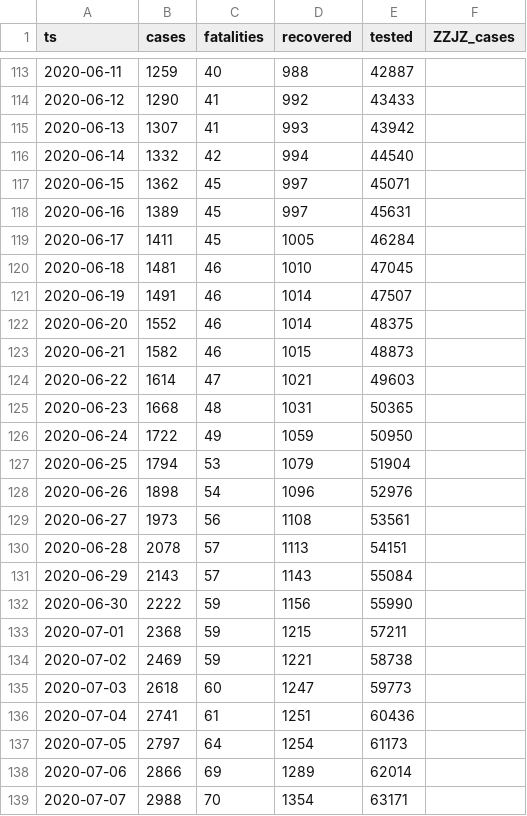
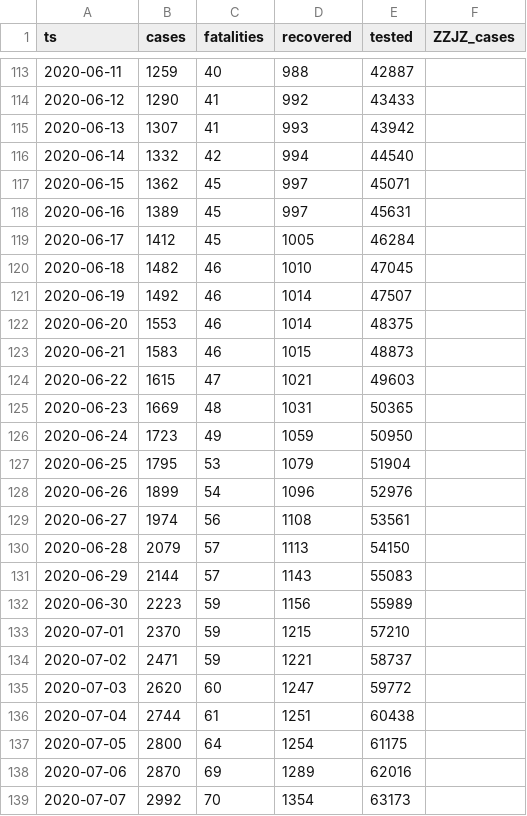
Before and after one commit to aleksandar-jovicic/COVID19-FBiH, a CSV file: timeseries.csv, drawn as a sheet; only a part is shown, gaps mark what is left out; the diff covers the shown part only.

Commit message:
Latest situation [2020-07-14]

```diff
--- a/timeseries.csv
+++ b/timeseries.csv
@@ -118,22 +118,22 @@ ts,cases,fatalities,recovered,tested,ZZJZ_cases
 2020-06-16,1389,45,997,45631,
-2020-06-17,1411,45,1005,46284,
-2020-06-18,1481,46,1010,47045,
-2020-06-19,1491,46,1014,47507,
-2020-06-20,1552,46,1014,48375,
-2020-06-21,1582,46,1015,48873,
-2020-06-22,1614,47,1021,49603,
-2020-06-23,1668,48,1031,50365,
-2020-06-24,1722,49,1059,50950,
-2020-06-25,1794,53,1079,51904,
-2020-06-26,1898,54,1096,52976,
-2020-06-27,1973,56,1108,53561,
-2020-06-28,2078,57,1113,54151,
-2020-06-29,2143,57,1143,55084,
-2020-06-30,2222,59,1156,55990,
-2020-07-01,2368,59,1215,57211,
-2020-07-02,2469,59,1221,58738,
-2020-07-03,2618,60,1247,59773,
-2020-07-04,2741,61,1251,60436,
-2020-07-05,2797,64,1254,61173,
-2020-07-06,2866,69,1289,62014,
-2020-07-07,2988,70,1354,63171,
+2020-06-17,1412,45,1005,46284,
+2020-06-18,1482,46,1010,47045,
+2020-06-19,1492,46,1014,47507,
+2020-06-20,1553,46,1014,48375,
+2020-06-21,1583,46,1015,48873,
+2020-06-22,1615,47,1021,49603,
+2020-06-23,1669,48,1031,50365,
+2020-06-24,1723,49,1059,50950,
+2020-06-25,1795,53,1079,51904,
+2020-06-26,1899,54,1096,52976,
+2020-06-27,1974,56,1108,53561,
+2020-06-28,2079,57,1113,54150,
+2020-06-29,2144,57,1143,55083,
+2020-06-30,2223,59,1156,55989,
+2020-07-01,2370,59,1215,57210,
+2020-07-02,2471,59,1221,58737,
+2020-07-03,2620,60,1247,59772,
+2020-07-04,2744,61,1251,60438,
+2020-07-05,2800,64,1254,61175,
+2020-07-06,2870,69,1289,62016,
+2020-07-07,2992,70,1354,63173,
```
Also changed, not shown: 2 added rows and 16 edited cells elsewhere in this file.
